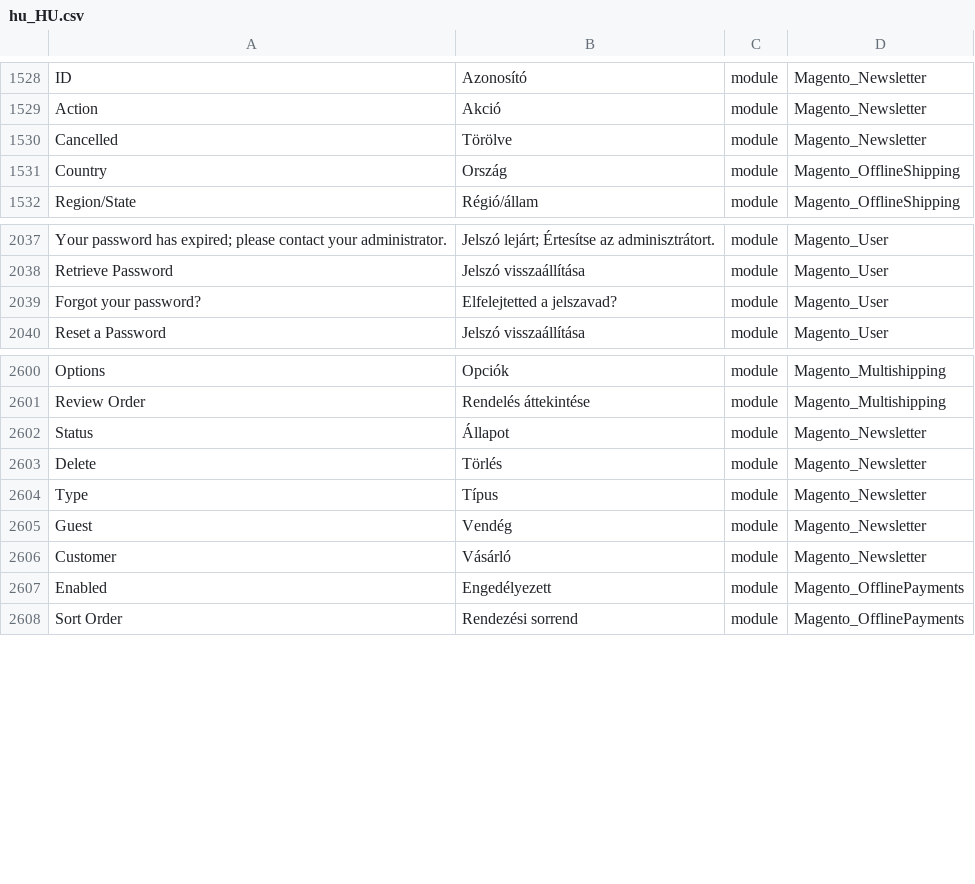
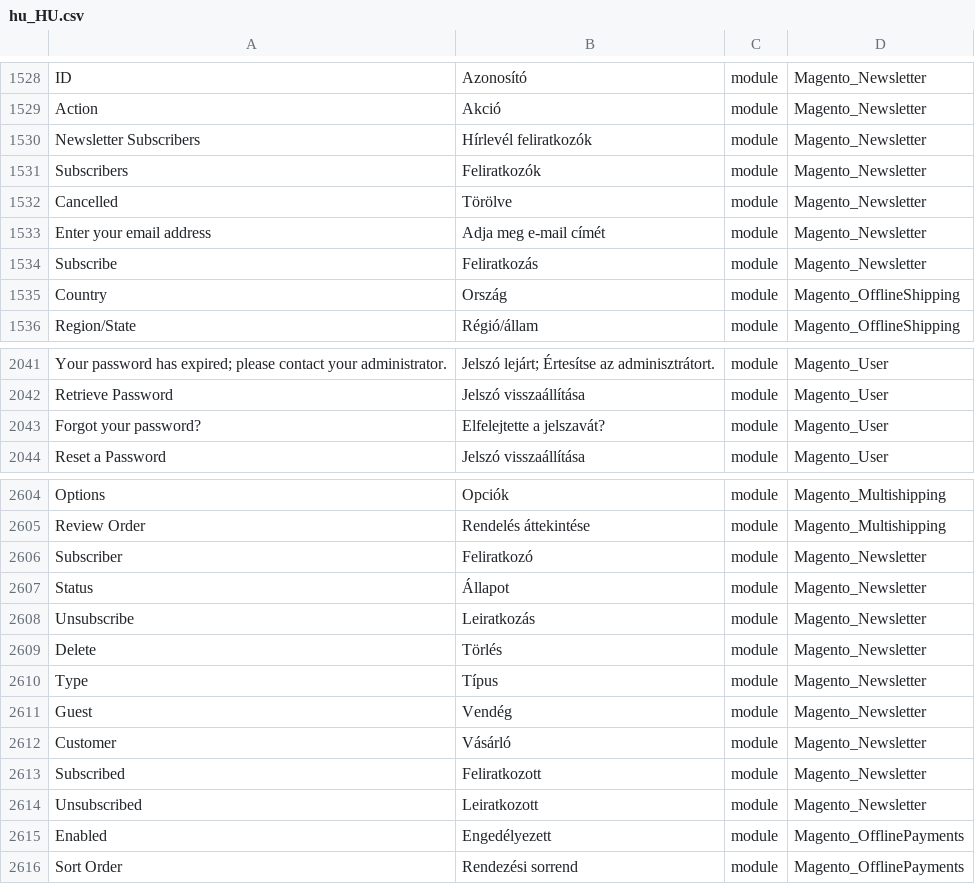
Before and after one commit to Magento2Translations/language_hu_hu, a CSV file: hu_HU.csv, drawn as a sheet; only a part is shown, gaps mark what is left out; addresses are those after the commit; the diff names each change by its address in the sheet, - before the commit and + after, or states it on an @@ line.

```diff
--- a/hu_HU.csv
+++ b/hu_HU.csv
+row 1530: Newsletter Subscribers | Hírlevél feliratkozók | module | Magento_Newsletter
+row 1531: Subscribers | Feliratkozók | module | Magento_Newsletter
+row 1533: Enter your email address | Adja meg e-mail címét | module | Magento_Newsletter
+row 1534: Subscribe | Feliratkozás | module | Magento_Newsletter
-B2043: Elfelejtetted a jelszavad?
+B2043: Elfelejtette a jelszavát?
+row 2606: Subscriber | Feliratkozó | module | Magento_Newsletter
+row 2608: Unsubscribe | Leiratkozás | module | Magento_Newsletter
+row 2613: Subscribed | Feliratkozott | module | Magento_Newsletter
+row 2614: Unsubscribed | Leiratkozott | module | Magento_Newsletter
```
Also changed, not shown: 1 other file.
